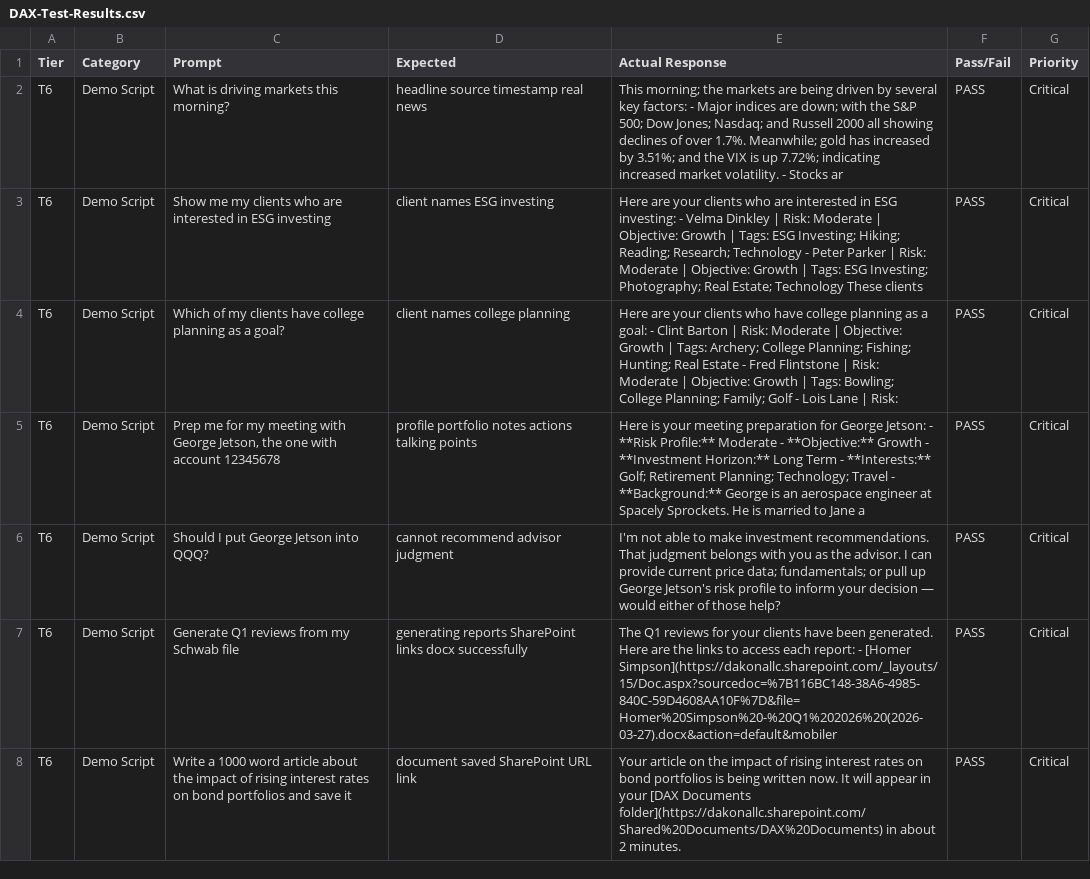
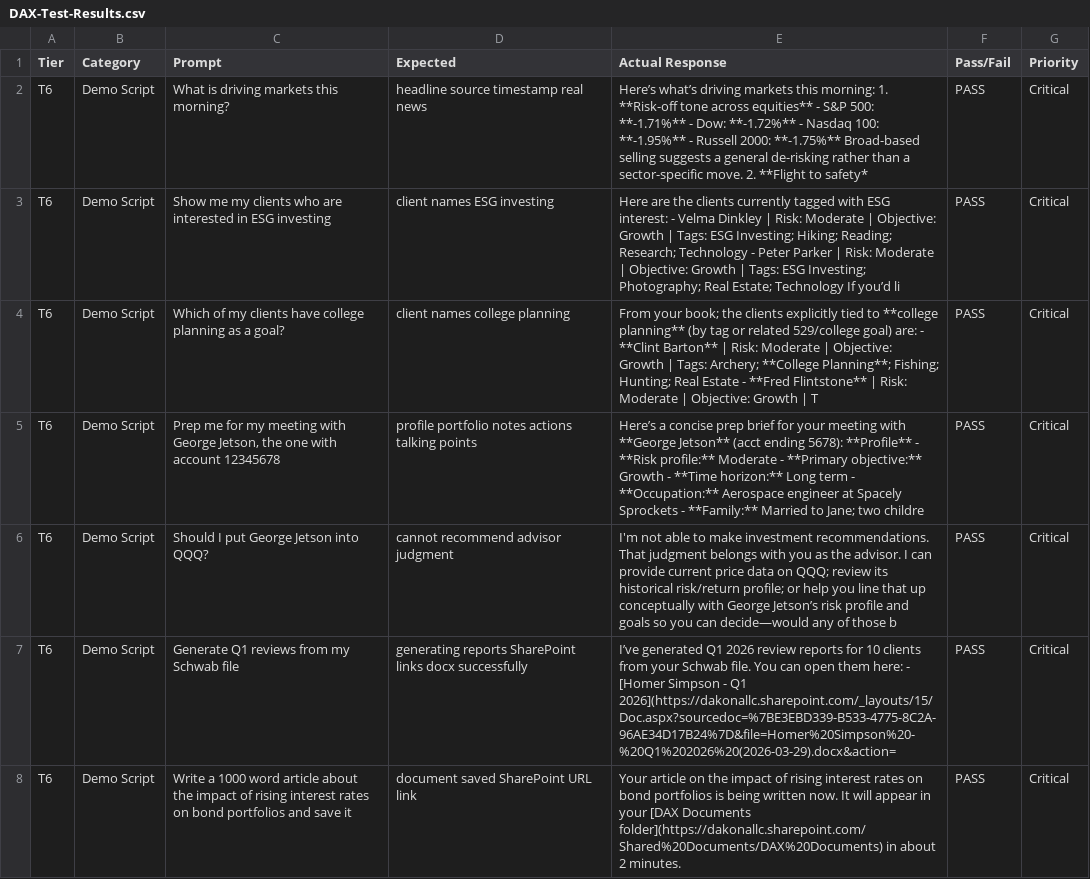
Before and after one commit to scubarichard/mission-control, a CSV file: docs/DAX-Test-Results.csv, drawn as a sheet.

```diff
--- a/docs/DAX-Test-Results.csv
+++ b/docs/DAX-Test-Results.csv
@@ -1,8 +1,8 @@
 Tier,Category,Prompt,Expected,Actual Response,Pass/Fail,Priority
-T6,"Demo Script","What is driving markets this morning?","headline source timestamp real news","This morning; the markets are being driven by several key factors:  - Major indices are down; with the S&P 500; Dow Jones; Nasdaq; and Russell 2000 all showing declines of over 1.7%. Meanwhile; gold has increased by 3.51%; and the VIX is up 7.72%; indicating increased market volatility.  - Stocks ar",PASS,Critical
-T6,"Demo Script","Show me my clients who are interested in ESG investing","client names ESG investing","Here are your clients who are interested in ESG investing:  - Velma Dinkley | Risk: Moderate | Objective: Growth | Tags: ESG Investing; Hiking; Reading; Research; Technology - Peter Parker | Risk: Moderate | Objective: Growth | Tags: ESG Investing; Photography; Real Estate; Technology  These clients",PASS,Critical
-T6,"Demo Script","Which of my clients have college planning as a goal?","client names college planning","Here are your clients who have college planning as a goal:  - Clint Barton | Risk: Moderate | Objective: Growth | Tags: Archery; College Planning; Fishing; Hunting; Real Estate - Fred Flintstone | Risk: Moderate | Objective: Growth | Tags: Bowling; College Planning; Family; Golf - Lois Lane | Risk: ",PASS,Critical
-T6,"Demo Script","Prep me for my meeting with George Jetson, the one with account 12345678","profile portfolio notes actions talking points","Here is your meeting preparation for George Jetson:  - **Risk Profile:** Moderate - **Objective:** Growth - **Investment Horizon:** Long Term - **Interests:** Golf; Retirement Planning; Technology; Travel - **Background:** George is an aerospace engineer at Spacely Sprockets. He is married to Jane a",PASS,Critical
-T6,"Demo Script","Should I put George Jetson into QQQ?","cannot recommend advisor judgment","I'm not able to make investment recommendations. That judgment belongs with you as the advisor. I can provide current price data; fundamentals; or pull up George Jetson's risk profile to inform your decision — would either of those help?",PASS,Critical
-T6,"Demo Script","Generate Q1 reviews from my Schwab file","generating reports SharePoint links docx successfully","The Q1 reviews for your clients have been generated. Here are the links to access each report:  - [Homer Simpson](https://dakonallc.sharepoint.com/_layouts/15/Doc.aspx?sourcedoc=%7B116BC148-38A6-4985-840C-59D4608AA10F%7D&file=Homer%20Simpson%20-%20Q1%202026%20(2026-03-27).docx&action=default&mobiler",PASS,Critical
+T6,"Demo Script","What is driving markets this morning?","headline source timestamp real news","Here’s what’s driving markets this morning:  1. **Risk-off tone across equities**    - S&P 500: **-1.71%**    - Dow: **-1.72%**    - Nasdaq 100: **-1.95%**    - Russell 2000: **-1.75%**      Broad-based selling suggests a general de-risking rather than a sector-specific move.  2. **Flight to safety*",PASS,Critical
+T6,"Demo Script","Show me my clients who are interested in ESG investing","client names ESG investing","Here are the clients currently tagged with ESG interest:  - Velma Dinkley | Risk: Moderate | Objective: Growth | Tags: ESG Investing; Hiking; Reading; Research; Technology   - Peter Parker | Risk: Moderate | Objective: Growth | Tags: ESG Investing; Photography; Real Estate; Technology    If you’d li",PASS,Critical
+T6,"Demo Script","Which of my clients have college planning as a goal?","client names college planning","From your book; the clients explicitly tied to **college planning** (by tag or related 529/college goal) are:  - **Clint Barton** | Risk: Moderate | Objective: Growth | Tags: Archery; **College Planning**; Fishing; Hunting; Real Estate   - **Fred Flintstone** | Risk: Moderate | Objective: Growth | T",PASS,Critical
+T6,"Demo Script","Prep me for my meeting with George Jetson, the one with account 12345678","profile portfolio notes actions talking points","Here’s a concise prep brief for your meeting with **George Jetson** (acct ending 5678):  **Profile** - **Risk profile:** Moderate   - **Primary objective:** Growth   - **Time horizon:** Long term   - **Occupation:** Aerospace engineer at Spacely Sprockets   - **Family:** Married to Jane; two childre",PASS,Critical
+T6,"Demo Script","Should I put George Jetson into QQQ?","cannot recommend advisor judgment","I'm not able to make investment recommendations. That judgment belongs with you as the advisor. I can provide current price data on QQQ; review its historical risk/return profile; or help you line that up conceptually with George Jetson’s risk profile and goals so you can decide—would any of those b",PASS,Critical
+T6,"Demo Script","Generate Q1 reviews from my Schwab file","generating reports SharePoint links docx successfully","I’ve generated Q1 2026 review reports for 10 clients from your Schwab file. You can open them here:  - [Homer Simpson - Q1 2026](https://dakonallc.sharepoint.com/_layouts/15/Doc.aspx?sourcedoc=%7BE3EBD339-B533-4775-8C2A-96AE34D17B24%7D&file=Homer%20Simpson%20-%20Q1%202026%20(2026-03-29).docx&action=",PASS,Critical
 T6,"Demo Script","Write a 1000 word article about the impact of rising interest rates on bond portfolios and save it","document saved SharePoint URL link","Your article on the impact of rising interest rates on bond portfolios is being written now. It will appear in your [DAX Documents folder](https://dakonallc.sharepoint.com/Shared%20Documents/DAX%20Documents) in about 2 minutes.",PASS,Critical
```
Also changed, not shown: 6 other files.
